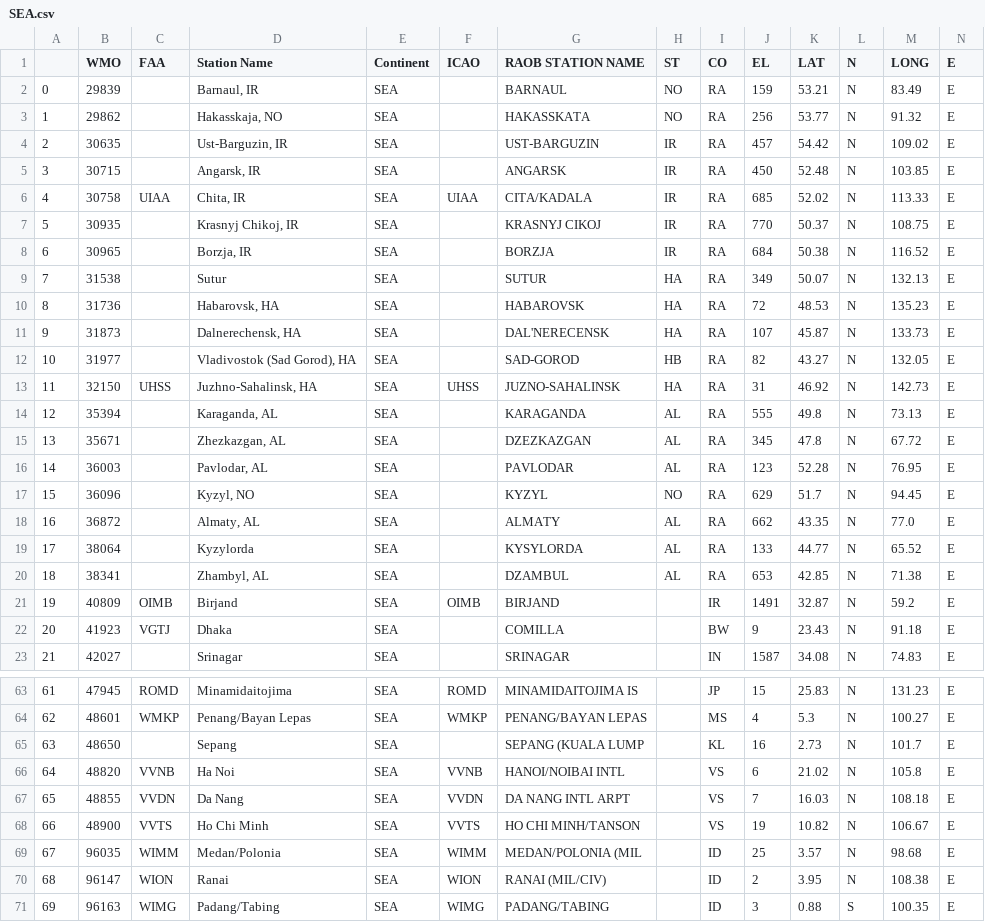
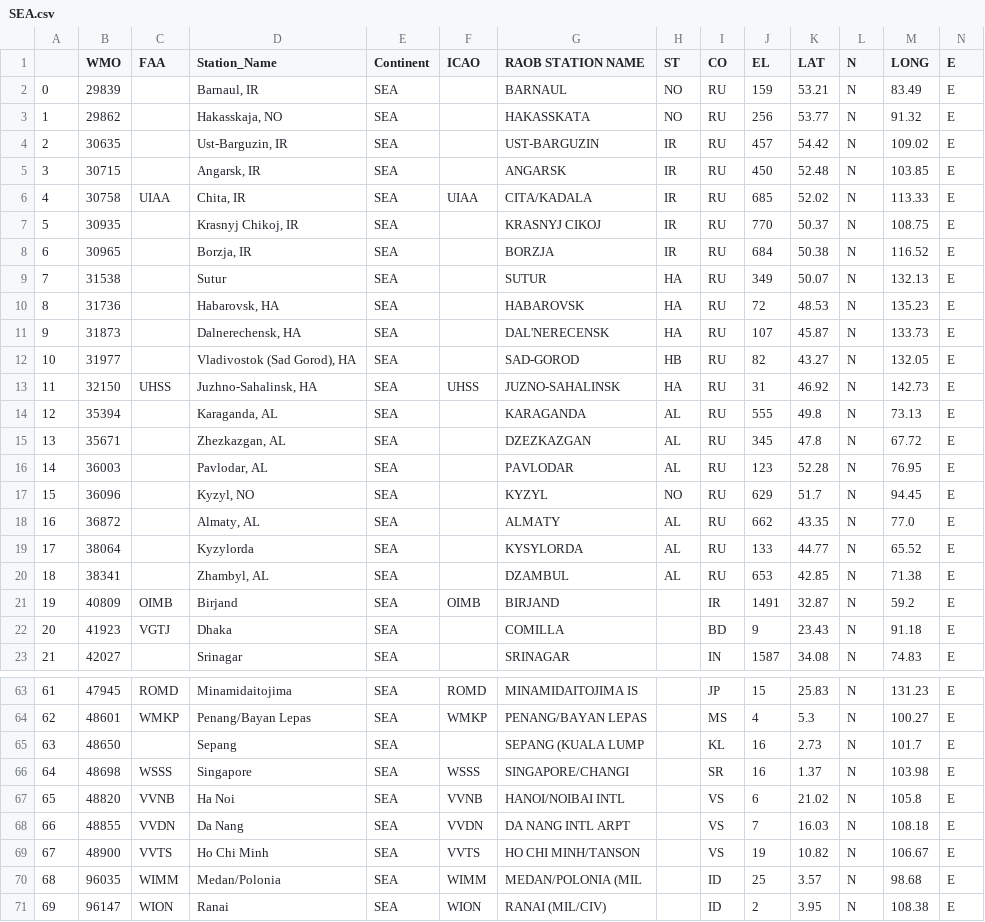
Before and after one commit to tkschuler/RadioWinds, a CSV file: Radiosonde_Stations_Info/CLEANED/SEA.csv, drawn as a sheet; only a part is shown, gaps mark what is left out; the shorter side is filled out with more unchanged rows; addresses are those after the commit; the diff names each change by its address in the sheet, - before the commit and + after, or states it on an @@ line.

```diff
--- a/Radiosonde_Stations_Info/CLEANED/SEA.csv
+++ b/Radiosonde_Stations_Info/CLEANED/SEA.csv
-D1: Station Name
+D1: Station_Name
-I2:I20 (CO): RA
+I2:I20 (CO): RU
-I22 (CO): BW
+I22 (CO): BD
+row 66: 64 | 48698 | WSSS | Singapore | SEA | WSSS | SINGAPORE/CHANGI |  | SR | 16 | 1.37 | N | 103.98 | E
@@ column A renumbered from row 67 down @@
```
Also changed, not shown: 8 other files.
